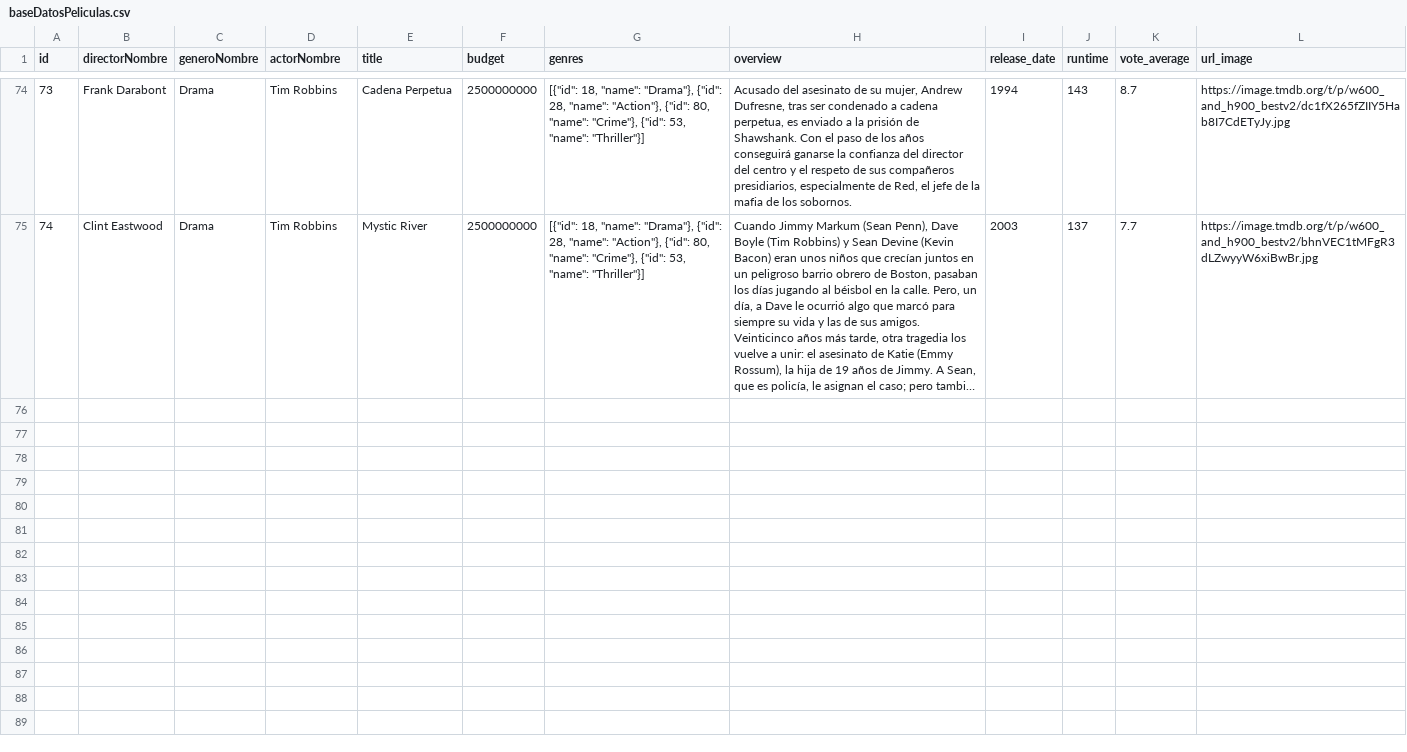
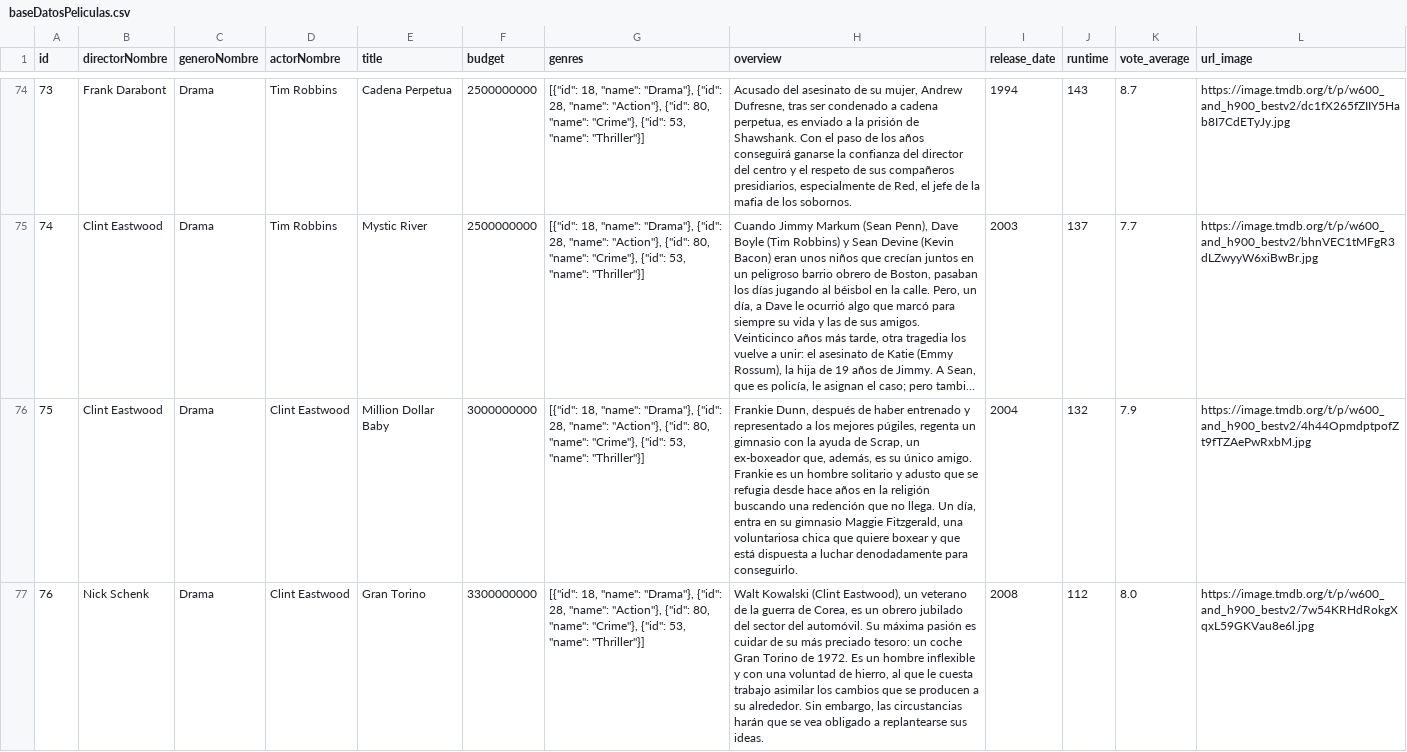
Before and after one commit to lseijp00/SISTBI, a CSV file: librosExcel/baseDatosPeliculas.csv, drawn as a sheet; only a part is shown, gaps mark what is left out; long unchanged cells end in …; the diff covers the shown part only; the diff names each change by its address in the sheet, - before the commit and + after, or states it on an @@ line.

Commit message:
Update baseDatosPeliculas.csv

```diff
--- a/librosExcel/baseDatosPeliculas.csv
+++ b/librosExcel/baseDatosPeliculas.csv
+row 76: 75 | Clint Eastwood | Drama | Clint Eastwood | Million Dollar Baby | 3000000000 | [{"id": 18, "name": "Drama"}, {"id": 28, "name": "Action"}, {"id": 80, "name": "Crime"}, {"id": 53, "name": "Thriller"}] | Frankie Dunn, después de haber entrenado y representado a los mejores púgiles, regenta un gimnasio con la ayuda de Scrap, un ex-boxeador que, además, es su único amigo. Frankie es un hombre solitario y adusto que se refugia desde hace años en la religión buscando una redención que no llega. Un día, entra en su gimnasio Maggie Fitzgerald, una voluntariosa chica que quiere boxear y que está dispuesta a luchar denodadamente para conseguirlo. | 2004 | 132 | 7.9 | https://image.tmdb.org/t/p/w600_and_h900_bestv2/4h44OpmdptpofZt9fTZAePwRxbM.jpg
+row 77: 76 | Nick Schenk | Drama | Clint Eastwood | Gran Torino | 3300000000 | [{"id": 18, "name": "Drama"}, {"id": 28, "name": "Action"}, {"id": 80, "name": "Crime"}, {"id": 53, "name": "Thriller"}] | Walt Kowalski (Clint Eastwood), un veterano de la guerra de Corea, es un obrero jubilado del sector del automóvil. Su máxima pasión es cuidar de su más preciado tesoro: un coche Gran Torino de 1972. Es un hombre inflexible y con una voluntad de hierro, al que le cuesta trabajo asimilar los cambios que se producen a su alrededor. Sin embargo, las circustancias harán que se vea obligado a replantearse sus ideas. | 2008 | 112 | 8.0 | https://image.tmdb.org/t/p/w600_and_h900_bestv2/7w54KRHdRokgXqxL59GKVau8e6l.jpg
```
Also changed, not shown: 3 added rows elsewhere in this file.
